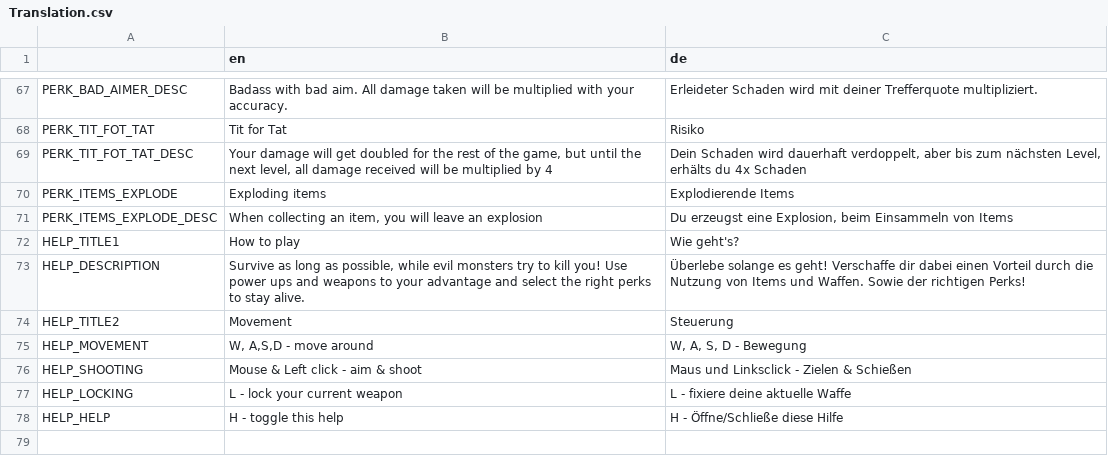
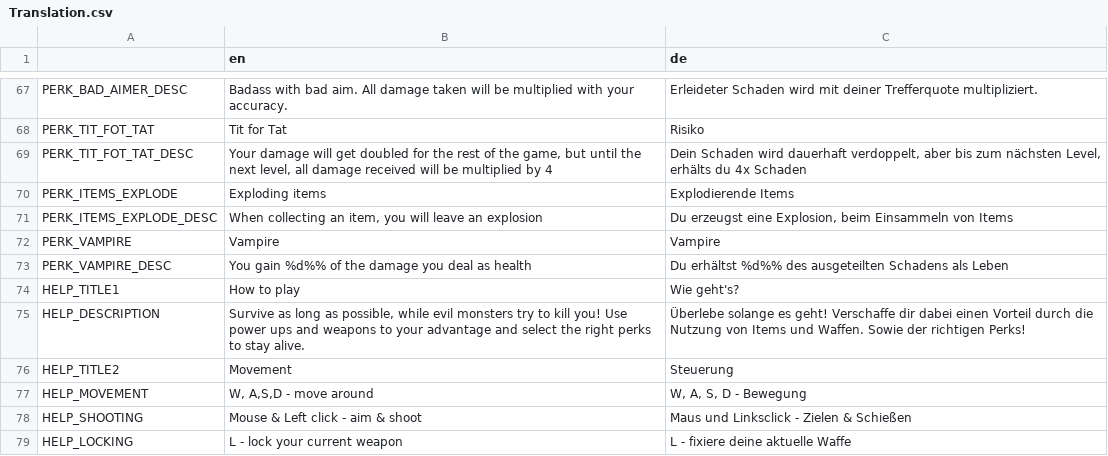
Before and after one commit to hepfnepf/Blutfest, a CSV file: Localization/Translation.csv, drawn as a sheet; only a part is shown, gaps mark what is left out; the shorter side is filled out with more unchanged rows.

Commit message:
Added vampire perk. Also fixed bug regarding the counting of gained health.

```diff
--- a/Localization/Translation.csv
+++ b/Localization/Translation.csv
@@ -71,2 +71,4 @@ PERK_ITEMS_EXPLODE,Exploding items,Explodierende Items
 PERK_ITEMS_EXPLODE_DESC,"When collecting an item, you will leave an explosion","Du erzeugst eine Explosion, beim Einsammeln von Items"
+PERK_VAMPIRE,Vampire,Vampire
+PERK_VAMPIRE_DESC,You gain %d%% of the damage you deal as health,Du erhältst %d%% des ausgeteilten Schadens als Leben
 HELP_TITLE1,How to play,Wie geht's?
```
Also changed, not shown: 8 other files.
